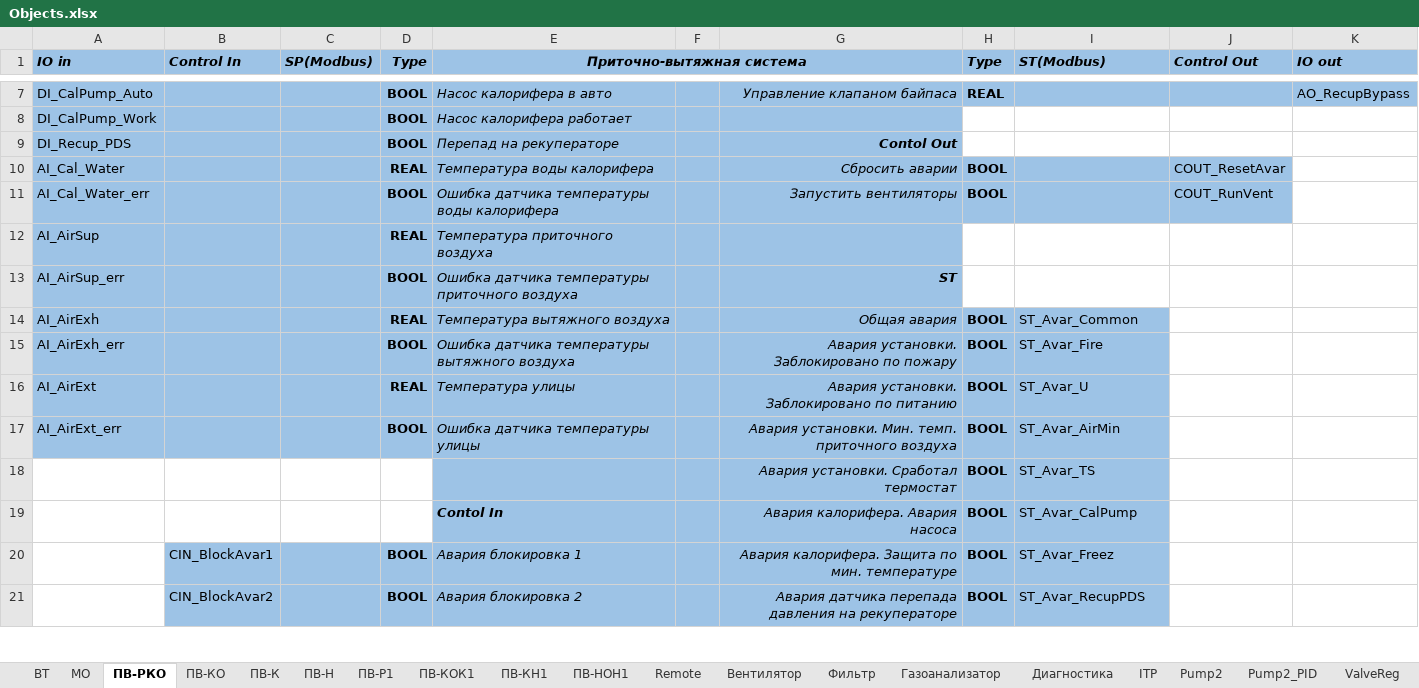
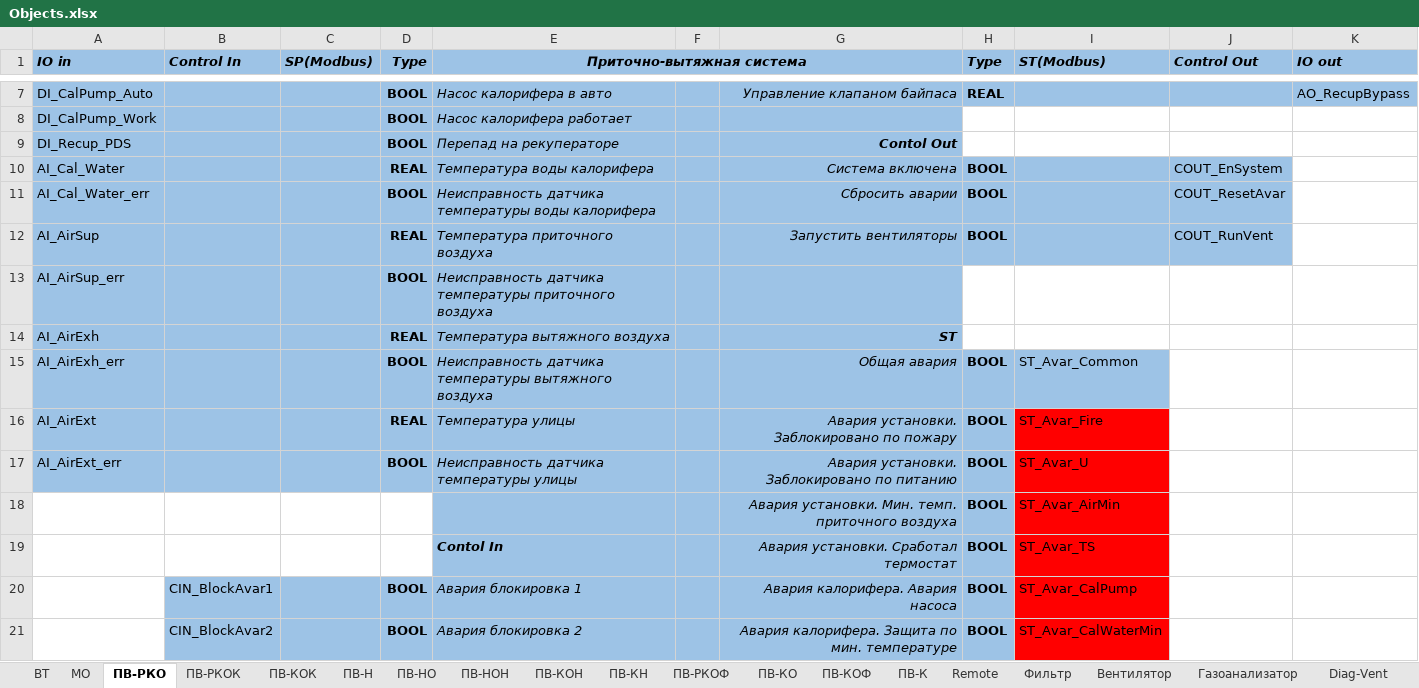
Before and after one commit to artrus/EcoStruxureConfigurator, an Excel workbook: EcoStruxureConfigurator/_Res/Objects.xlsx, sheet ПВ-РКО, drawn as a sheet; only a part is shown, gaps mark what is left out; values as stored, in another font and other column widths than the file's, no borders; removed rows and columns are numbered as before the commit, all else as after; the diff covers the shown part only; the diff names each change by its address in the sheet, - before the commit and + after, or states it on an @@ line.

```diff
--- a/EcoStruxureConfigurator/_Res/Objects.xlsx (sheet ПВ-РКО)
+++ b/EcoStruxureConfigurator/_Res/Objects.xlsx (sheet ПВ-РКО)
-sheet tab: Диагностика
+sheet tab: Diag-Vent
-sheet tab: ПВ-Р1
-sheet tab: ПВ-КОК1
-sheet tab: ПВ-КН1
-sheet tab: ПВ-НОН1
+sheet tab: ПВ-РКОК
+sheet tab: ПВ-КОК
+sheet tab: ПВ-НО
+sheet tab: ПВ-НОН
+sheet tab: ПВ-КОН
+sheet tab: ПВ-КН
+sheet tab: ПВ-РКОФ
+sheet tab: ПВ-КОФ
@@ sheet tab order changed: ВТ | МО | ПВ-РКО | ПВ-РКОК | ПВ-КОК | ПВ-Н | ПВ-НО | ПВ-НОН | ПВ-КОН | ПВ-КН | ПВ-РКОФ | ПВ-КО | ПВ-КОФ | ПВ-К | Remote | Фильтр | Вентилятор | Газоанализатор | Diag-Vent @@
-G10: Сбросить аварии
+G10: Система включена
-J10 (Control Out): COUT_ResetAvar
+J10 (Control Out): COUT_EnSystem
-E11 (Приточно-вытяжная система): Ошибка датчика температуры…
+E11 (Приточно-вытяжная система): Неисправность датчика температуры…
-G11: Запустить вентиляторы
+G11: Сбросить аварии
-J11 (Control Out): COUT_RunVent
+J11 (Control Out): COUT_ResetAvar
-G12: (empty)
+G12: Запустить вентиляторы
-H12 (Type): (empty)
+H12 (Type): BOOL
-H12:J12 fill: none
+H12:J12 fill: #9DC3E6
-J12 (Control Out): (empty)
+J12 (Control Out): COUT_RunVent
-E13 (Приточно-вытяжная система): Ошибка датчика температуры…
+E13 (Приточно-вытяжная система): Неисправность датчика температуры…
-G13: ST
+G13: (empty)
+row 14: AI_AirExh |  |  | REAL | Температура вытяжного воздуха |  | ST
-A15 (IO in): AI_AirExh
+A15 (IO in): AI_AirExh_err
-D15 (Type): REAL
+D15 (Type): BOOL
-E15 (Приточно-вытяжная система): Температура вытяжного воздуха
+E15 (Приточно-вытяжная система): Неисправность датчика температуры вытяжного воздуха
-row 15: AI_AirExh_err |  |  | BOOL | Ошибка датчика температуры вытяжного воздуха |  | Авария установки. Заблокировано по пожару | BOOL | ST_Avar_Fire
-G16: Авария установки. Заблокировано по питанию
+G16: Авария установки. Заблокировано по пожару
-I16 (ST(Modbus)): ST_Avar_U
+I16 (ST(Modbus)): ST_Avar_Fire
-I16:I17 fill: #9DC3E6
+I16:I17 fill: #FF0000
-E17 (Приточно-вытяжная система): Ошибка датчика температуры улицы
+E17 (Приточно-вытяжная система): Неисправность датчика температуры улицы
-G17: Авария установки. Мин. темп. приточного воздуха
+G17: Авария установки. Заблокировано по питанию
-I17 (ST(Modbus)): ST_Avar_AirMin
+I17 (ST(Modbus)): ST_Avar_U
+row 18:  |  |  |  |  |  | Авария установки. Мин. темп. приточного воздуха | BOOL | ST_Avar_AirMin
-E19 (Приточно-вытяжная система): (empty)
+E19 (Приточно-вытяжная система): Contol In
-I19 fill: #9DC3E6
+I19 fill: #FF0000
-row 19:  |  |  |  | Contol In |  | Авария калорифера. Авария насоса | BOOL | ST_Avar_CalPump
-G20: Авария калорифера. Защита по мин. температуре
+G20: Авария калорифера. Авария насоса
-I20 (ST(Modbus)): ST_Avar_Freez
+I20 (ST(Modbus)): ST_Avar_CalPump
-I20:I21 fill: #9DC3E6
+I20:I21 fill: #FF0000
-G21: Авария датчика перепада давления на рекуператоре
+G21: Авария калорифера. Защита по мин. температуре
-I21 (ST(Modbus)): ST_Avar_RecupPDS
+I21 (ST(Modbus)): ST_Avar_CalWaterMin
```
Also changed, not shown: 4 added rows, 28 removed rows, 150 edited cells and cell formats elsewhere in this sheet, sheet Diag-Vent, sheet ПВ-КО, sheet ПВ-Н, sheet ПВ-К, sheet Pump2_PID, sheet Pump2, 11 more sheets, other sheet tabs, 53 other files.
